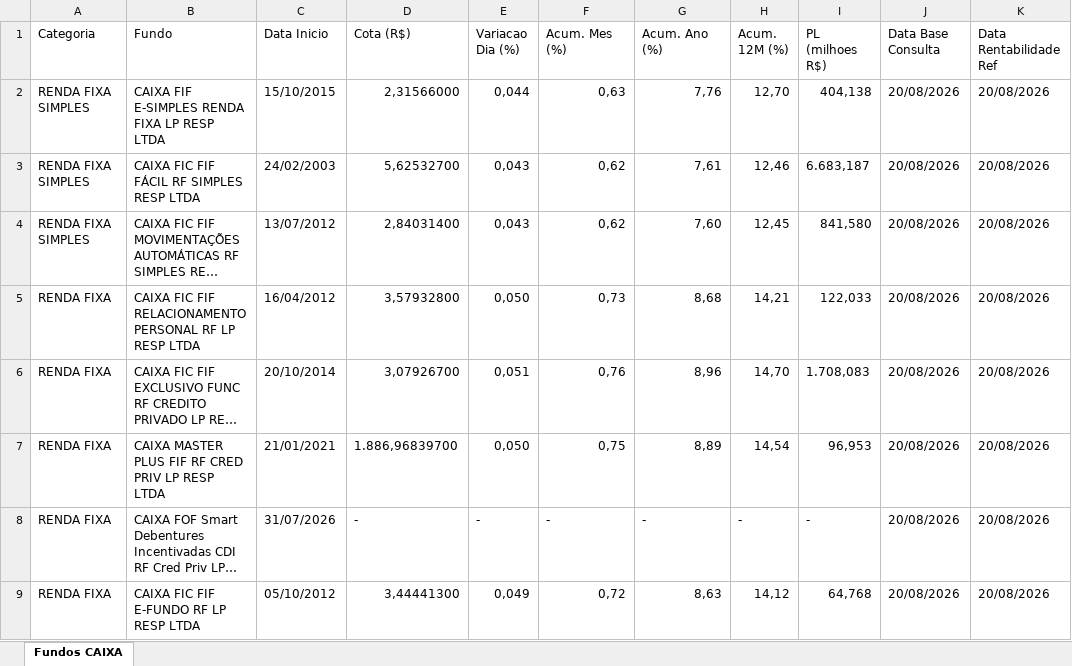
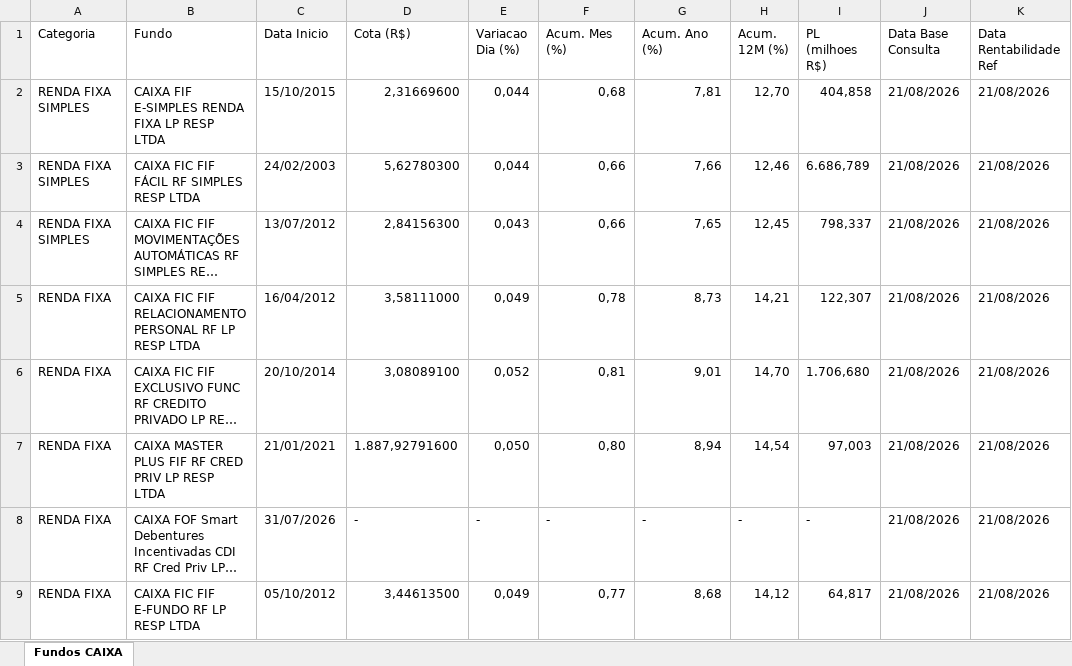
Before and after one commit to eltonprivatebanker/catalogo-fundos-caixa, an Excel workbook: dados_atuais.xlsx, sheet Fundos CAIXA, drawn as a sheet; only a part is shown; long unchanged cells end in …; values as stored, in another font and other column widths than the file's, no cell formats; the diff covers the shown part only; the diff names each change by its address in the sheet, - before the commit and + after, or states it on an @@ line.

```diff
--- a/dados_atuais.xlsx (sheet Fundos CAIXA)
+++ b/dados_atuais.xlsx (sheet Fundos CAIXA)
-D2 (Cota (R$)): 2,31566000
+D2 (Cota (R$)): 2,31669600
-F2 (Acum. Mes (%)): 0,63
+F2 (Acum. Mes (%)): 0,68
-G2 (Acum. Ano (%)): 7,76
+G2 (Acum. Ano (%)): 7,81
-I2 (PL (milhoes R$)): 404,138
+I2 (PL (milhoes R$)): 404,858
-J2:J9 (Data Base Consulta): 20/08/2026
+J2:J9 (Data Base Consulta): 21/08/2026
-K2:K9 (Data Rentabilidade Ref): 20/08/2026
+K2:K9 (Data Rentabilidade Ref): 21/08/2026
-D3 (Cota (R$)): 5,62532700
+D3 (Cota (R$)): 5,62780300
-E3 (Variacao Dia (%)): 0,043
+E3 (Variacao Dia (%)): 0,044
-F3:F4 (Acum. Mes (%)): 0,62
+F3:F4 (Acum. Mes (%)): 0,66
-G3 (Acum. Ano (%)): 7,61
+G3 (Acum. Ano (%)): 7,66
-I3 (PL (milhoes R$)): 6.683,187
+I3 (PL (milhoes R$)): 6.686,789
-D4 (Cota (R$)): 2,84031400
+D4 (Cota (R$)): 2,84156300
-G4 (Acum. Ano (%)): 7,60
+G4 (Acum. Ano (%)): 7,65
-I4 (PL (milhoes R$)): 841,580
+I4 (PL (milhoes R$)): 798,337
-D5 (Cota (R$)): 3,57932800
+D5 (Cota (R$)): 3,58111000
-E5 (Variacao Dia (%)): 0,050
+E5 (Variacao Dia (%)): 0,049
-F5 (Acum. Mes (%)): 0,73
+F5 (Acum. Mes (%)): 0,78
-G5 (Acum. Ano (%)): 8,68
+G5 (Acum. Ano (%)): 8,73
-I5 (PL (milhoes R$)): 122,033
+I5 (PL (milhoes R$)): 122,307
-D6 (Cota (R$)): 3,07926700
+D6 (Cota (R$)): 3,08089100
-E6 (Variacao Dia (%)): 0,051
+E6 (Variacao Dia (%)): 0,052
-F6 (Acum. Mes (%)): 0,76
+F6 (Acum. Mes (%)): 0,81
-G6 (Acum. Ano (%)): 8,96
+G6 (Acum. Ano (%)): 9,01
-I6 (PL (milhoes R$)): 1.708,083
+I6 (PL (milhoes R$)): 1.706,680
-D7 (Cota (R$)): 1.886,96839700
+D7 (Cota (R$)): 1.887,92791600
-F7 (Acum. Mes (%)): 0,75
+F7 (Acum. Mes (%)): 0,80
-G7 (Acum. Ano (%)): 8,89
+G7 (Acum. Ano (%)): 8,94
-I7 (PL (milhoes R$)): 96,953
+I7 (PL (milhoes R$)): 97,003
-D9 (Cota (R$)): 3,44441300
+D9 (Cota (R$)): 3,44613500
-F9 (Acum. Mes (%)): 0,72
+F9 (Acum. Mes (%)): 0,77
-G9 (Acum. Ano (%)): 8,63
+G9 (Acum. Ano (%)): 8,68
-I9 (PL (milhoes R$)): 64,768
+I9 (PL (milhoes R$)): 64,817
```
Also changed, not shown: 1045 edited cells elsewhere in this sheet, cell formats, 11 other files.
